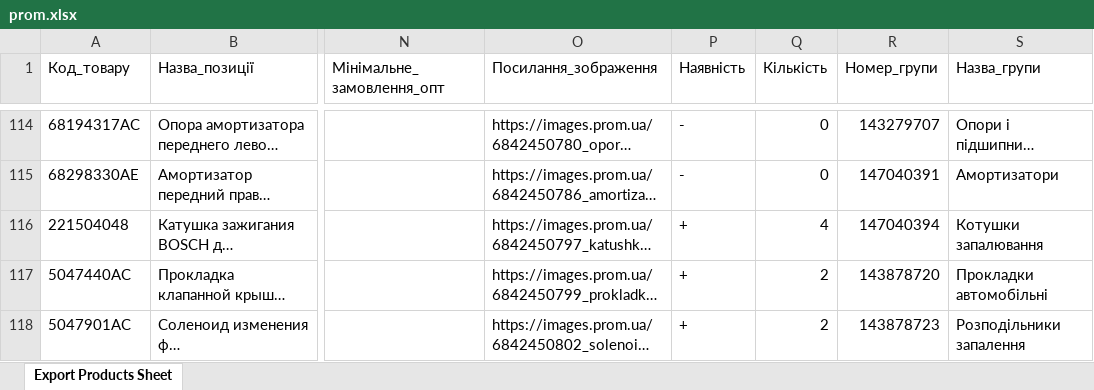
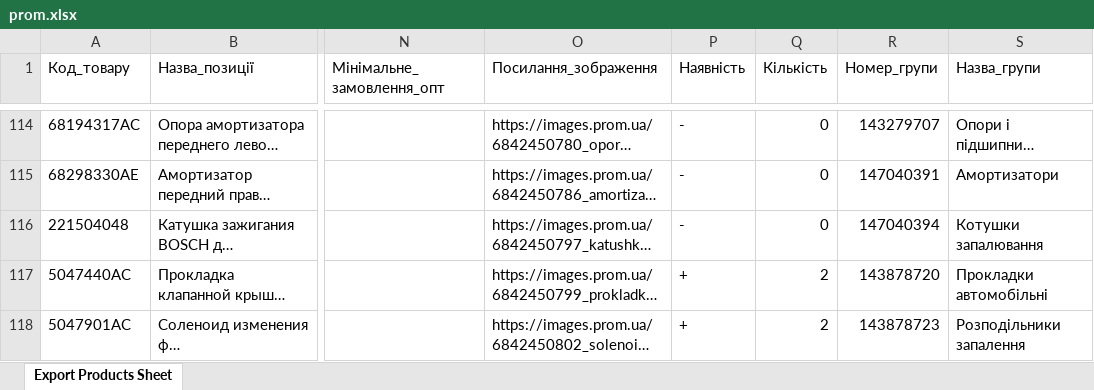
Before and after one commit to xvalikan/avtopro-pricelist, an Excel workbook: prom.xlsx, sheet Export Products Sheet, drawn as a sheet; only a part is shown, gaps mark what is left out; long unchanged cells end in …; values as stored, in another font and other column widths than the file's, no borders; the diff names each change by its address in the sheet, - before the commit and + after, or states it on an @@ line.

```diff
--- a/prom.xlsx (sheet Export Products Sheet)
+++ b/prom.xlsx (sheet Export Products Sheet)
-P116 (Наявність): +
+P116 (Наявність): -
-Q116 (Кількість): 4
+Q116 (Кількість): 0
```
